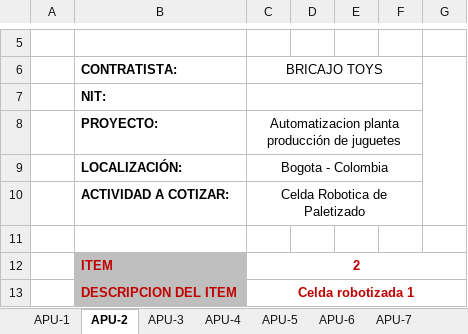
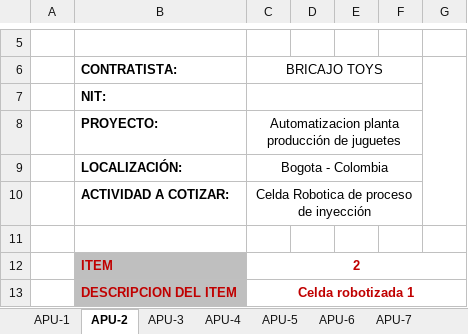
Before and after one commit to ausol-apm/ausol-apm.github.io, an Excel workbook: project/Documents/AnalisisEconomico/APU.xlsx, sheet APU-2, drawn as a sheet; only a part is shown, gaps mark what is left out; values as stored, in another font and other column widths than the file's, no borders; charts and pictures not drawn; the diff names each change by its address in the sheet, - before the commit and + after, or states it on an @@ line.

Commit message:
Update APU.xlsx

```diff
--- a/project/Documents/AnalisisEconomico/APU.xlsx (sheet APU-2)
+++ b/project/Documents/AnalisisEconomico/APU.xlsx (sheet APU-2)
-C10: Celda Robotica de Paletizado
+C10: Celda Robotica de proceso de inyección
```
Also changed, not shown: charts or pictures.
